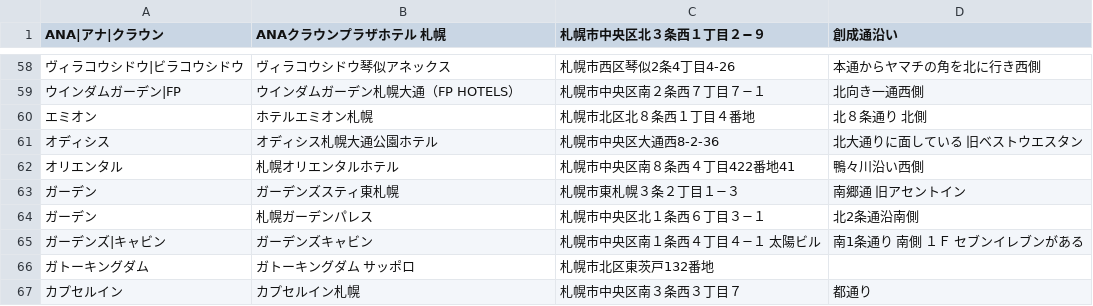
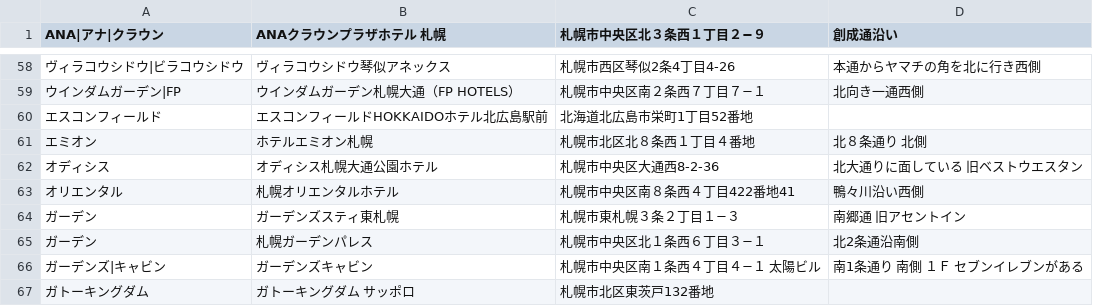
Before and after one commit to mjmu-web/sapporo_hotel_list, a CSV file: data/hotels.csv, drawn as a sheet; only a part is shown, gaps mark what is left out; the shorter side is filled out with more unchanged rows; the diff names each change by its address in the sheet, - before the commit and + after, or states it on an @@ line.

Commit message:
Update hotels.csv from admin panel

```diff
--- a/data/hotels.csv
+++ b/data/hotels.csv
+row 60: エスコンフィールド | エスコンフィールドHOKKAIDOホテル北広島駅前 | 北海道北広島市栄町1丁目52番地
```
